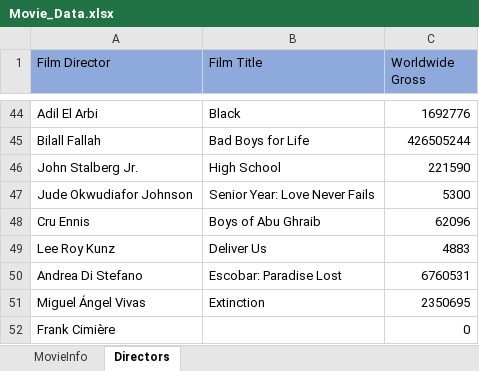
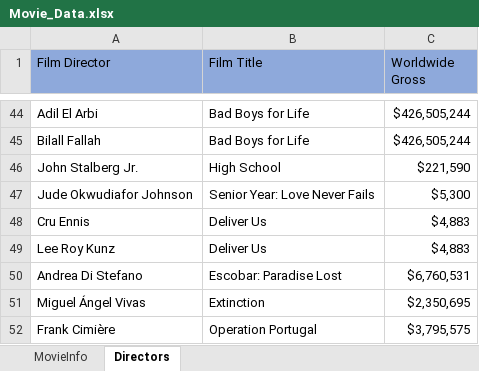
Before and after one commit to psri981/Group8-300-762, an Excel workbook: Movie_Data.xlsx, sheet Directors, drawn as a sheet; only a part is shown, gaps mark what is left out; values as stored, in another font and other column widths than the file's, no borders; the diff covers the shown part only; the diff names each change by its address in the sheet, - before the commit and + after, or states it on an @@ line.

```diff
--- a/Movie_Data.xlsx (sheet Directors)
+++ b/Movie_Data.xlsx (sheet Directors)
-B44 (Film Title): Black
+B44 (Film Title): Bad Boys for Life
-C44 (Worldwide Gross): 1692776
+C44 (Worldwide Gross): $426,505,244
-C45 (Worldwide Gross): 426505244
+C45 (Worldwide Gross): $426,505,244
-C46 (Worldwide Gross): 221590
+C46 (Worldwide Gross): $221,590
-C47 (Worldwide Gross): 5300
+C47 (Worldwide Gross): $5,300
-B48 (Film Title): Boys of Abu Ghraib
+B48 (Film Title): Deliver Us
-C48 (Worldwide Gross): 62096
+C48 (Worldwide Gross): $4,883
-C49 (Worldwide Gross): 4883
+C49 (Worldwide Gross): $4,883
-C50 (Worldwide Gross): 6760531
+C50 (Worldwide Gross): $6,760,531
-C51 (Worldwide Gross): 2350695
+C51 (Worldwide Gross): $2,350,695
-B52 (Film Title): (empty)
+B52 (Film Title): Operation Portugal
-C52 (Worldwide Gross): 0
+C52 (Worldwide Gross): $3,795,575
```
Also changed, not shown: 1 added row, 1 removed row and 61 edited cells elsewhere in this sheet, sheet MovieInfo, 1 other file.
